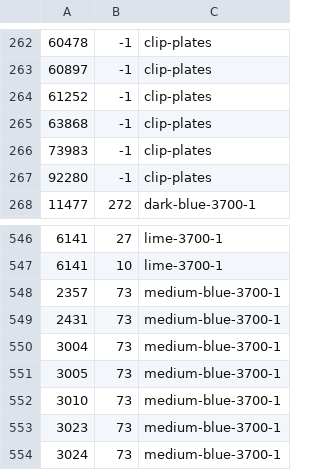
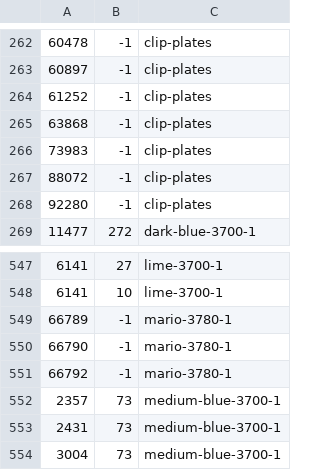
Before and after one commit to jncraton/bricki, a CSV file: data/part_bins.csv, drawn as a sheet; only a part is shown, gaps mark what is left out; the shorter side is filled out with more unchanged rows.

Commit message:
Update bins

```diff
--- a/data/part_bins.csv
+++ b/data/part_bins.csv
@@ -266,2 +266,3 @@
 73983,-1,clip-plates
+88072,-1,clip-plates
 92280,-1,clip-plates
@@ -547,2 +548,5 @@
 6141,10,lime-3700-1
+66789,-1,mario-3780-1
+66790,-1,mario-3780-1
+66792,-1,mario-3780-1
 2357,73,medium-blue-3700-1
```
